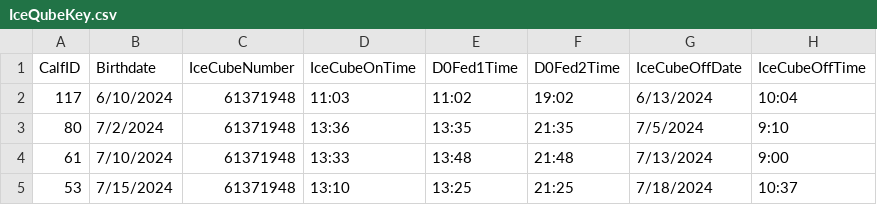
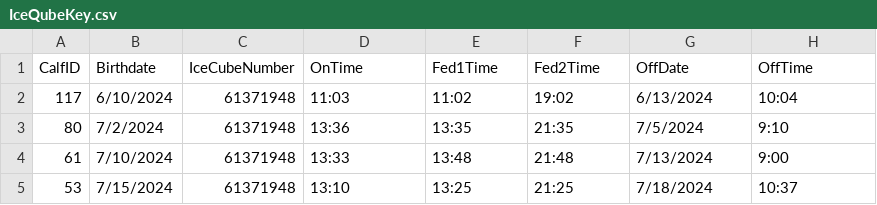
Before and after one commit to whitney-knauer/Zinpro2024, a CSV file: data/IceQubeKey.csv, drawn as a sheet; only a part is shown.

Commit message:
Merging Code added
Added a new quatro doc to manipulate iceqube data

```diff
--- a/data/IceQubeKey.csv
+++ b/data/IceQubeKey.csv
@@ -1,2 +1,2 @@
-CalfID,Birthdate,IceCubeNumber,IceCubeOnTime,D0Fed1Time,D0Fed2Time,IceCubeOffDate,IceCubeOffTime
+CalfID,Birthdate,IceCubeNumber,OnTime,Fed1Time,Fed2Time,OffDate,OffTime
 117,6/10/2024,61371948,11:03,11:02,19:02,6/13/2024,10:04
```
Also changed, not shown: 7 other files.
